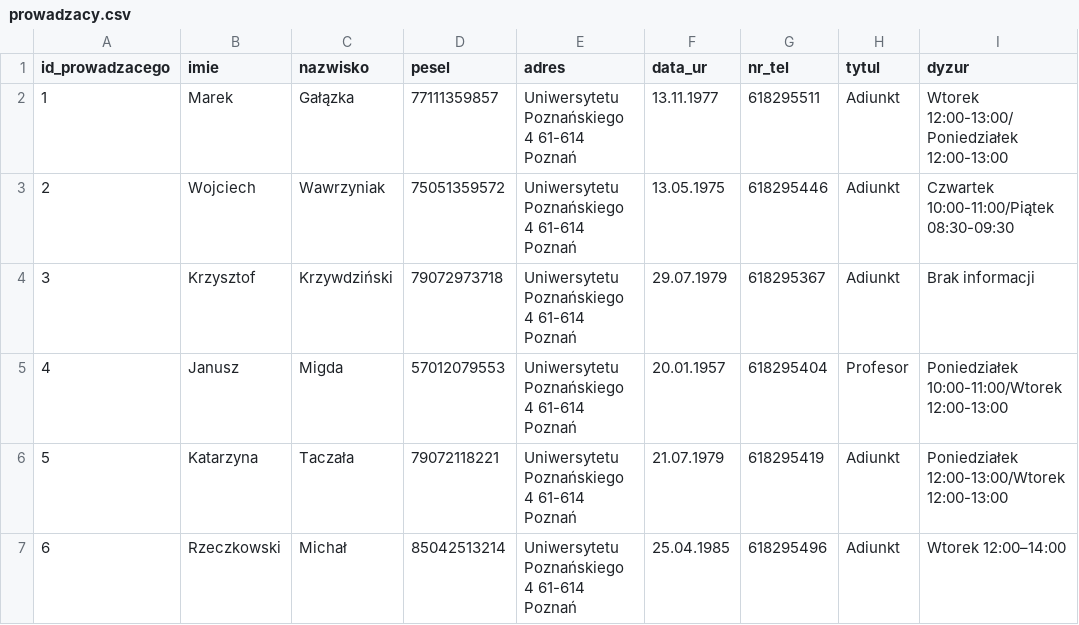
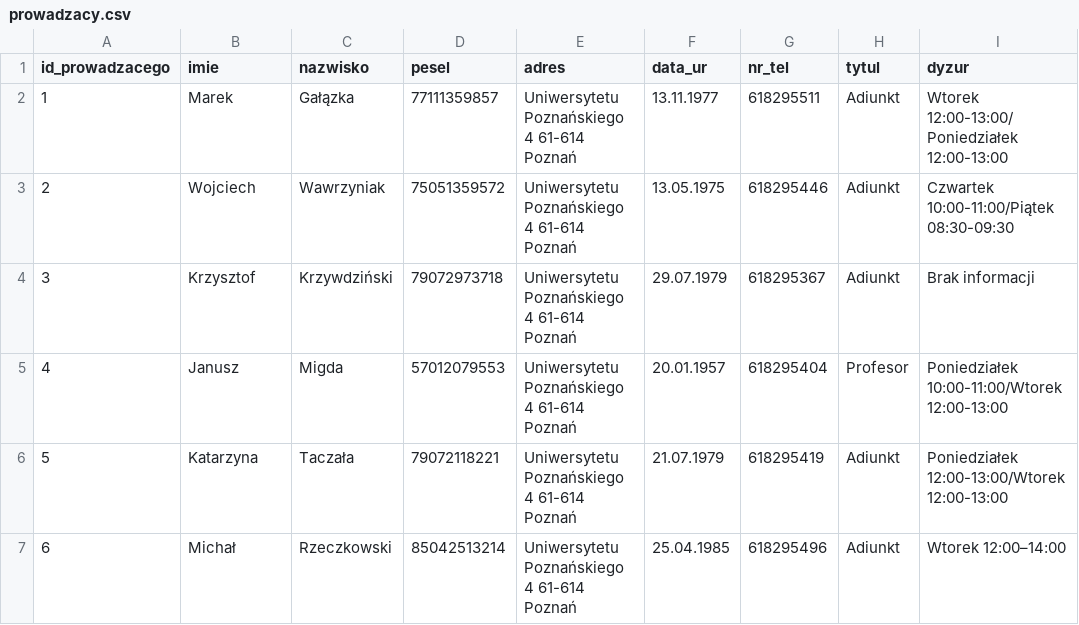
Before and after one commit to PaulRostecki/inzop-2021-project, a CSV file: proj/dane_demo/prowadzacy.csv, drawn as a sheet; only a part is shown; the diff names each change by its address in the sheet, - before the commit and + after, or states it on an @@ line.

Commit message:
TG-17 added script to import demo data, minor csv files fixes

```diff
--- a/proj/dane_demo/prowadzacy.csv
+++ b/proj/dane_demo/prowadzacy.csv
-B7 (imie): Rzeczkowski
+B7 (imie): Michał
-C7 (nazwisko): Michał
+C7 (nazwisko): Rzeczkowski
```
